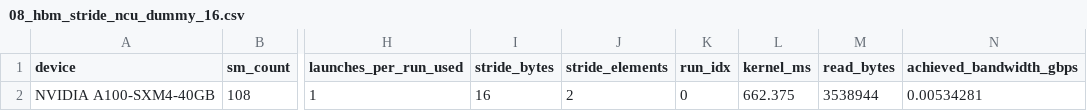
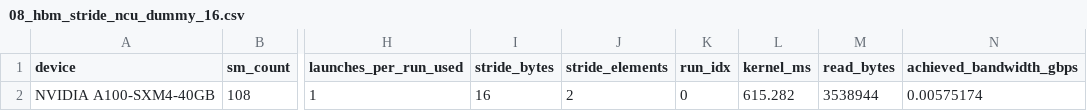
Before and after one commit to Daniel-Sinkin/Master-Thesis, a CSV file: code/profiling/phenomena/results/08_hbm_stride_ncu_dummy_16.csv, drawn as a sheet; only a part is shown, gaps mark what is left out; the diff names each change by its address in the sheet, - before the commit and + after, or states it on an @@ line.

```diff
--- a/code/profiling/phenomena/results/08_hbm_stride_ncu_dummy_16.csv
+++ b/code/profiling/phenomena/results/08_hbm_stride_ncu_dummy_16.csv
-L2 (kernel_ms): 662.375
+L2 (kernel_ms): 615.282
-N2 (achieved_bandwidth_gbps): 0.00534281
+N2 (achieved_bandwidth_gbps): 0.00575174
```
Also changed, not shown: code/profiling/phenomena/results/08_hbm_stride_ncu_dummy_1024.csv, code/profiling/phenomena/results/08_hbm_stride_ncu_dummy_128.csv, 23 other files.
